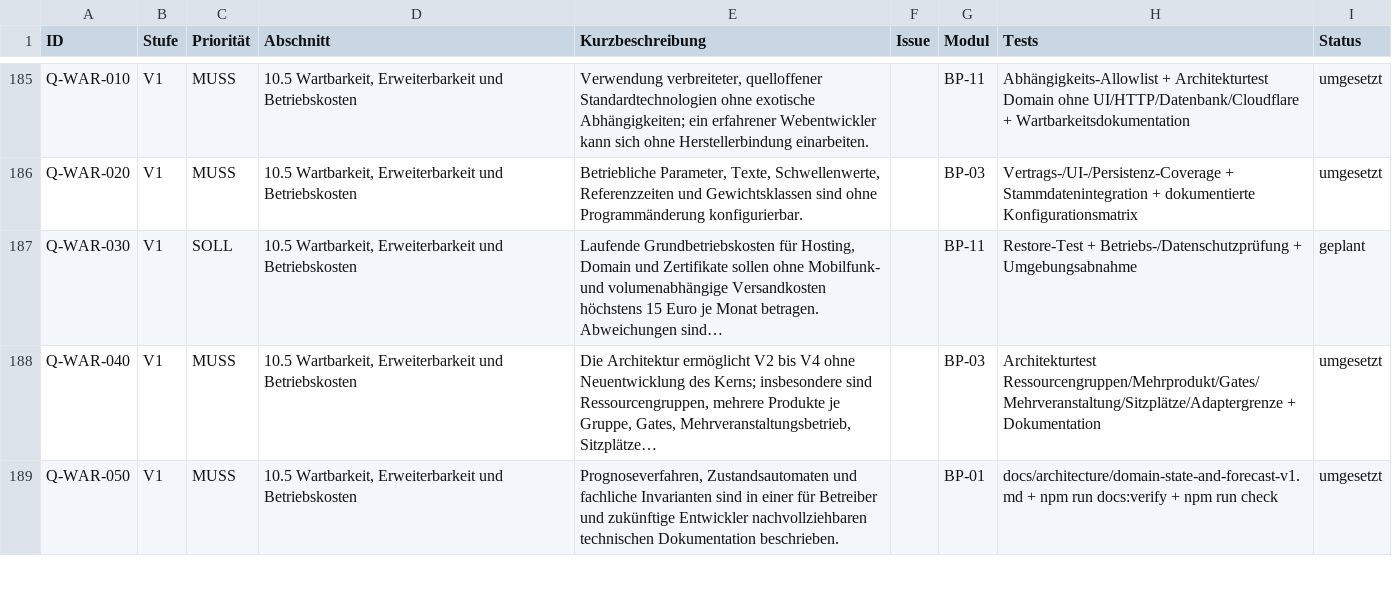
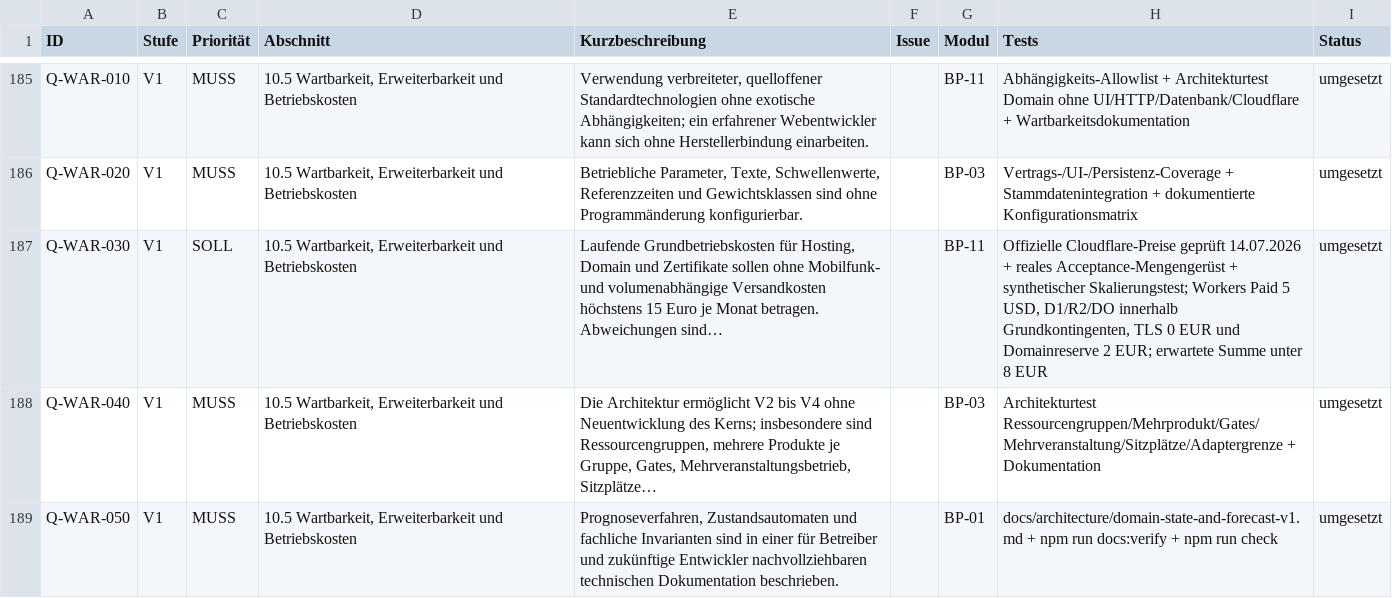
Before and after one commit to aguther/rundflug-leitstand, a CSV file: docs/requirements/traceability.csv, drawn as a sheet; only a part is shown, gaps mark what is left out.

```diff
--- a/docs/requirements/traceability.csv
+++ b/docs/requirements/traceability.csv
@@ -186,3 +186,3 @@ Q-WAR-010,V1,MUSS,"10.5 Wartbarkeit, Erweiterbarkeit und Betriebskosten","Verwen
 Q-WAR-020,V1,MUSS,"10.5 Wartbarkeit, Erweiterbarkeit und Betriebskosten","Betriebliche Parameter, Texte, Schwellenwerte, Referenzzeiten und Gewichtsklassen sind ohne Programmänderung konfigurierbar.",,BP-03,Vertrags-/UI-/Persistenz-Coverage + Stammdatenintegration + dokumentierte Konfigurationsmatrix,umgesetzt
-Q-WAR-030,V1,SOLL,"10.5 Wartbarkeit, Erweiterbarkeit und Betriebskosten","Laufende Grundbetriebskosten für Hosting, Domain und Zertifikate sollen ohne Mobilfunk- und volumenabhängige Versandkosten höchstens 15 Euro je Monat betragen. Abweichungen sind…",,BP-11,Restore-Test + Betriebs-/Datenschutzprüfung + Umgebungsabnahme,geplant
+Q-WAR-030,V1,SOLL,"10.5 Wartbarkeit, Erweiterbarkeit und Betriebskosten","Laufende Grundbetriebskosten für Hosting, Domain und Zertifikate sollen ohne Mobilfunk- und volumenabhängige Versandkosten höchstens 15 Euro je Monat betragen. Abweichungen sind…",,BP-11,"Offizielle Cloudflare-Preise geprüft 14.07.2026 + reales Acceptance-Mengengerüst + synthetischer Skalierungstest; Workers Paid 5 USD, D1/R2/DO innerhalb Grundkontingenten, TLS 0 EUR und Domainreserve 2 EUR; erwartete Summe unter 8 EUR",umgesetzt
 Q-WAR-040,V1,MUSS,"10.5 Wartbarkeit, Erweiterbarkeit und Betriebskosten","Die Architektur ermöglicht V2 bis V4 ohne Neuentwicklung des Kerns; insbesondere sind Ressourcengruppen, mehrere Produkte je Gruppe, Gates, Mehrveranstaltungsbetrieb, Sitzplätze…",,BP-03,Architekturtest Ressourcengruppen/Mehrprodukt/Gates/Mehrveranstaltung/Sitzplätze/Adaptergrenze + Dokumentation,umgesetzt
```
Also changed, not shown: 2 other files.
